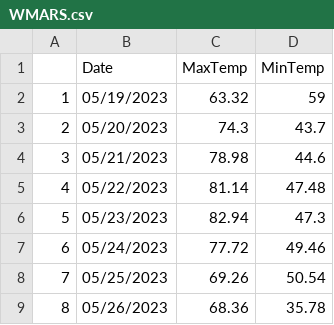
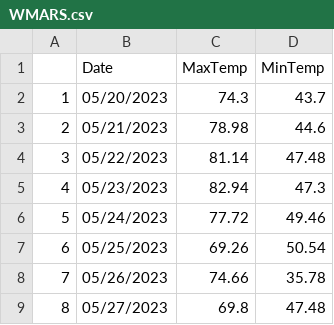
Before and after one commit to acperkins3/GDD-Plots-2023, a CSV file: WMARS.csv, drawn as a sheet; removed rows and columns are numbered as before the commit, all else as after; the diff names each change by its address in the sheet, - before the commit and + after, or states it on an @@ line.

```diff
--- a/WMARS.csv
+++ b/WMARS.csv
-row 2: 1 | 05/19/2023 | 63.32 | 59
@@ column A renumbered between rows 2 and 8 @@
-C8 (MaxTemp): 68.36
+C8 (MaxTemp): 74.66
+row 9: 8 | 05/27/2023 | 69.8 | 47.48
```
Also changed, not shown: Arlington_existing.csv, CHMW3.csv, 12 other files.
